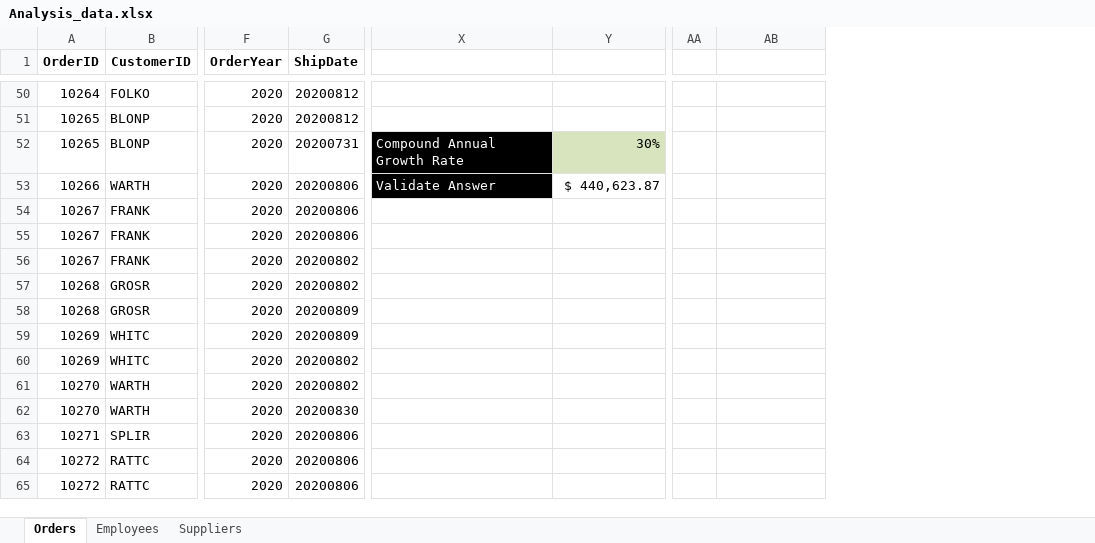
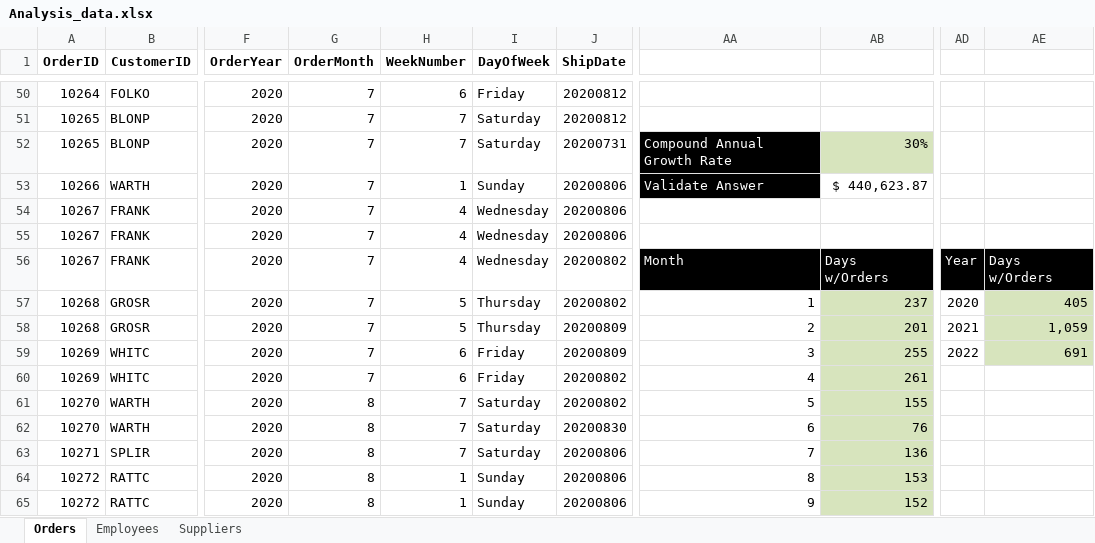
Before and after one commit to salano/Excel-Data-Analysis, an Excel workbook: Analysis_data.xlsx, sheet Orders, drawn as a sheet; only a part is shown, gaps mark what is left out; values as stored, in another font and other column widths than the file's, no borders; table styles not drawn; addresses are those after the commit; the diff covers the shown part only; the diff names each change by its address in the sheet, - before the commit and + after, or states it on an @@ line.

Commit message:
Yearly, monthly and daily analysis

```diff
--- a/Analysis_data.xlsx (sheet Orders)
+++ b/Analysis_data.xlsx (sheet Orders)
+column G (OrderMonth), rows 50-65: 7 | 7 | 7 | 7 | 7 | 7 | 7 | 7 | 7 | 7 | 7 | 8 | 8 | 8 | 8 | 8
+column H (WeekNumber), rows 50-65: 6 | 7 | 7 | 1 | 4 | 4 | 4 | 5 | 5 | 6 | 6 | 7 | 7 | 7 | 1 | 1
+column I (DayOfWeek), rows 50-65: Friday | Saturday | Saturday | Sunday | Wednesday | Wednesday | Wednesday | Thursday | Thursday | Friday | Friday | Saturday | Saturday | Saturday | Sunday | Sunday
-AA56: (empty)
+AA56: Month
-AA56:AB56 fill: none
+AA56:AB56 fill: #000000
-AB56: (empty)
+AB56: Days w/Orders
-AD56: (empty)
+AD56: Year
-AD56:AE56 fill: none
+AD56:AE56 fill: #000000
-AE56: (empty)
+AE56: Days w/Orders
-AA57: (empty)
+AA57: 1
-AB57: (empty)
+AB57: 237
-AB57:AB65 fill: none
+AB57:AB65 fill: #D7E4BD
-AD57: (empty)
+AD57: 2020
-AE57: (empty)
+AE57: 405
-AE57:AE59 fill: none
+AE57:AE59 fill: #D7E4BD
-AA58: (empty)
+AA58: 2
-AB58: (empty)
+AB58: 201
-AD58: (empty)
+AD58: 2021
-AE58: (empty)
+AE58: 1,059
-AA59: (empty)
+AA59: 3
-AB59: (empty)
+AB59: 255
-AD59: (empty)
+AD59: 2022
-AE59: (empty)
+AE59: 691
-AA60: (empty)
+AA60: 4
-AB60: (empty)
+AB60: 261
-AA61: (empty)
+AA61: 5
-AB61: (empty)
+AB61: 155
-AA62: (empty)
+AA62: 6
-AB62: (empty)
+AB62: 76
-AA63: (empty)
+AA63: 7
-AB63: (empty)
+AB63: 136
-AA64: (empty)
+AA64: 8
-AB64: (empty)
+AB64: 153
-AA65: (empty)
+AA65: 9
-AB65: (empty)
+AB65: 152
```
Also changed, not shown: 42 edited cells and cell formats elsewhere in this sheet, formulas that keep their value.
